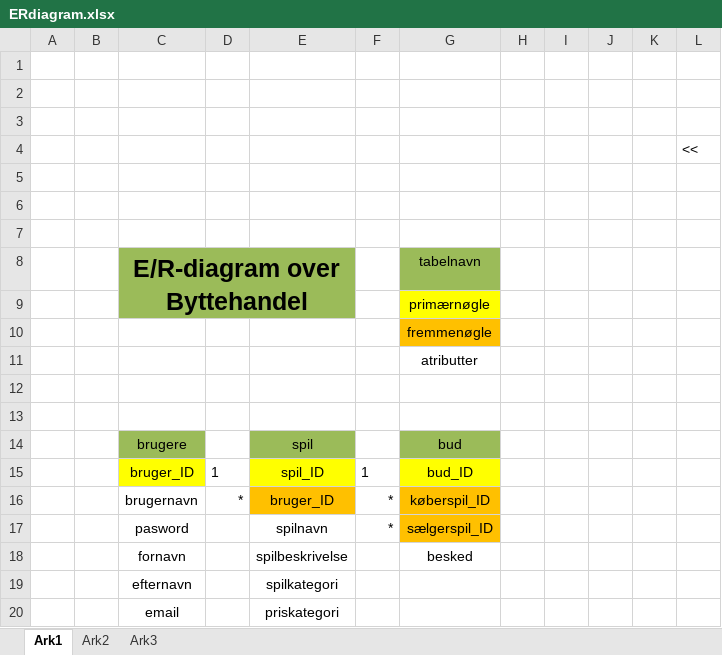
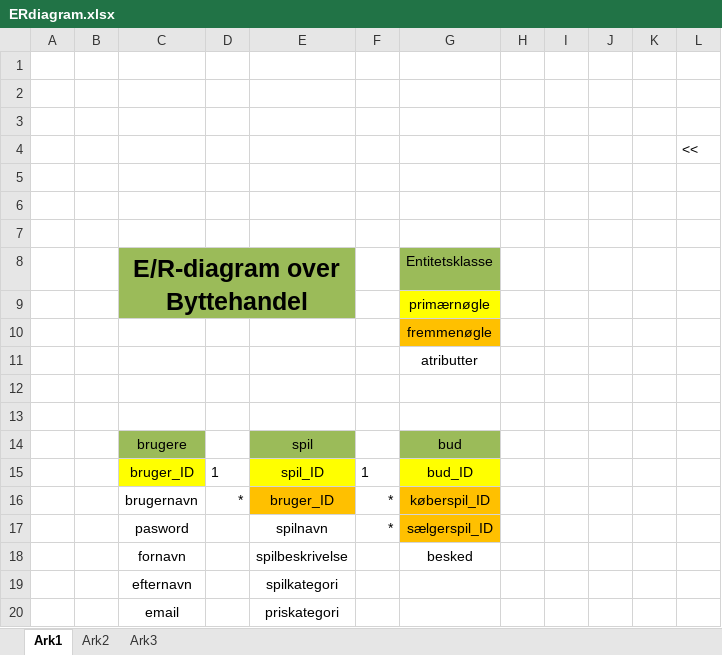
Before and after one commit to qaqaqaqaz/Eksamensprojekt, an Excel workbook: rapport/ERdiagram.xlsx, sheet Ark1, drawn as a sheet; values as stored, in another font and other column widths than the file's, no borders; charts and pictures not drawn; the diff names each change by its address in the sheet, - before the commit and + after, or states it on an @@ line.

Commit message:
made som overall changes in the code, comment and rapport

```diff
--- a/rapport/ERdiagram.xlsx (sheet Ark1)
+++ b/rapport/ERdiagram.xlsx (sheet Ark1)
-G8: tabelnavn
+G8: Entitetsklasse
```
Also changed, not shown: 17 other files.
